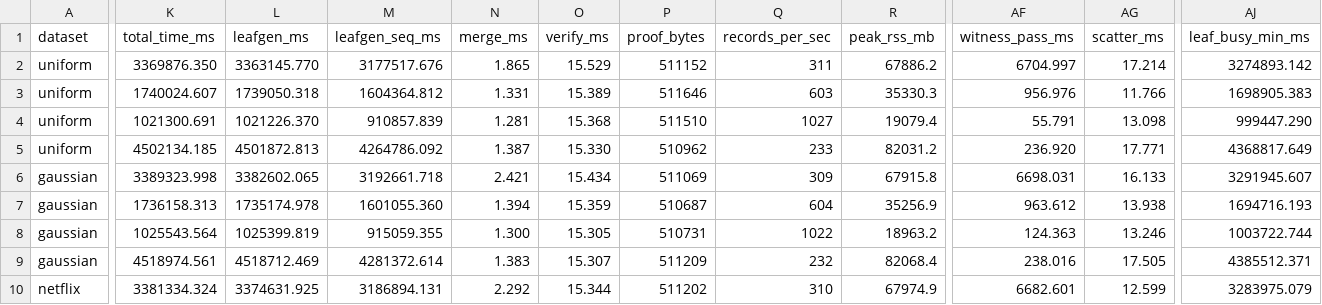
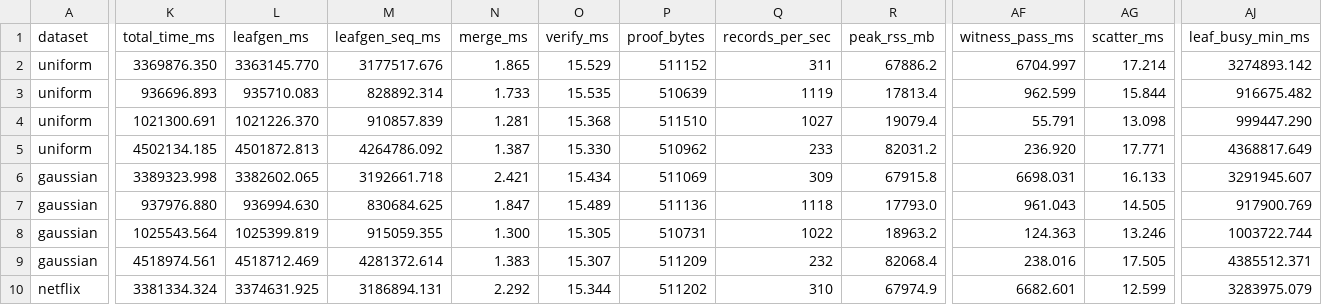
Before and after one commit to tuzijun111/zkSketch, a CSV file: results/frame_out_1machine_datasets_plonky3.csv, drawn as a sheet; only a part is shown, gaps mark what is left out; the diff covers the shown part only; the diff names each change by its address in the sheet, - before the commit and + after, or states it on an @@ line.

```diff
--- a/results/frame_out_1machine_datasets_plonky3.csv
+++ b/results/frame_out_1machine_datasets_plonky3.csv
-K3 (total_time_ms): 1740024.607
+K3 (total_time_ms): 936696.893
-L3 (leafgen_ms): 1739050.318
+L3 (leafgen_ms): 935710.083
-M3 (leafgen_seq_ms): 1604364.812
+M3 (leafgen_seq_ms): 828892.314
-N3 (merge_ms): 1.331
+N3 (merge_ms): 1.733
-O3 (verify_ms): 15.389
+O3 (verify_ms): 15.535
-P3 (proof_bytes): 511646
+P3 (proof_bytes): 510639
-Q3 (records_per_sec): 603
+Q3 (records_per_sec): 1119
-R3 (peak_rss_mb): 35330.3
+R3 (peak_rss_mb): 17813.4
-AF3 (witness_pass_ms): 956.976
+AF3 (witness_pass_ms): 962.599
-AG3 (scatter_ms): 11.766
+AG3 (scatter_ms): 15.844
-AJ3 (leaf_busy_min_ms): 1698905.383
+AJ3 (leaf_busy_min_ms): 916675.482
-K7 (total_time_ms): 1736158.313
+K7 (total_time_ms): 937976.880
-L7 (leafgen_ms): 1735174.978
+L7 (leafgen_ms): 936994.630
-M7 (leafgen_seq_ms): 1601055.360
+M7 (leafgen_seq_ms): 830684.625
-N7 (merge_ms): 1.394
+N7 (merge_ms): 1.847
-O7 (verify_ms): 15.359
+O7 (verify_ms): 15.489
-P7 (proof_bytes): 510687
+P7 (proof_bytes): 511136
-Q7 (records_per_sec): 604
+Q7 (records_per_sec): 1118
-R7 (peak_rss_mb): 35256.9
+R7 (peak_rss_mb): 17793.0
-AF7 (witness_pass_ms): 963.612
+AF7 (witness_pass_ms): 961.043
-AG7 (scatter_ms): 13.938
+AG7 (scatter_ms): 14.505
-AJ7 (leaf_busy_min_ms): 1694716.193
+AJ7 (leaf_busy_min_ms): 917900.769
```
Also changed, not shown: 26 edited cells elsewhere in this file, results/forest_plonky3_1machine_verify_2e16.csv, results/forest_plonky3_1machine_verify_2e17.csv, 20 other files.
